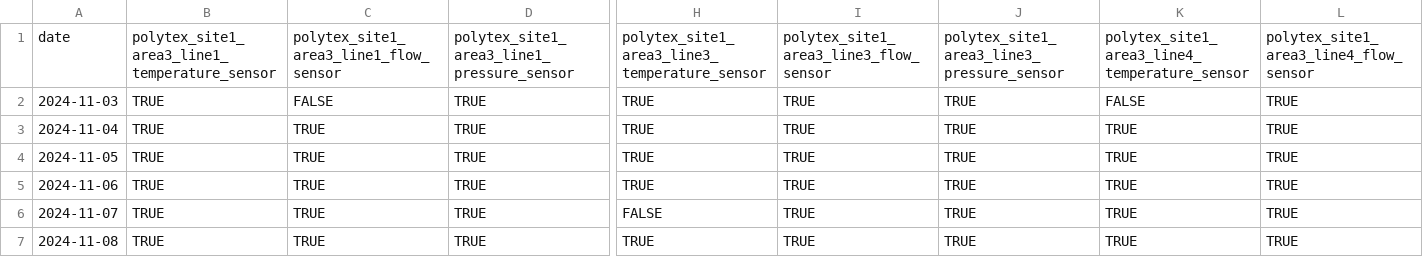
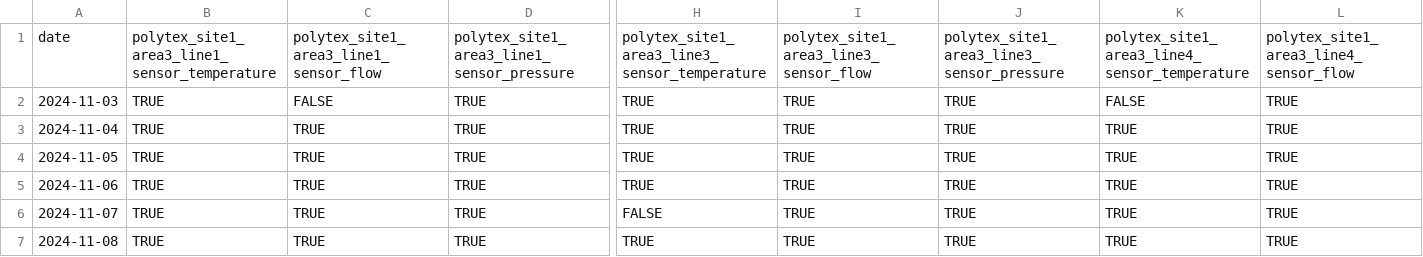
Before and after one commit to dy99-ux/sensor-data, a CSV file: sensor_status.csv, drawn as a sheet; only a part is shown, gaps mark what is left out; the diff covers the shown part only; the diff names each change by its address in the sheet, - before the commit and + after, or states it on an @@ line.

```diff
--- a/sensor_status.csv
+++ b/sensor_status.csv
-B1: polytex_site1_area3_line1_temperature_sensor
+B1: polytex_site1_area3_line1_sensor_temperature
-C1: polytex_site1_area3_line1_flow_sensor
+C1: polytex_site1_area3_line1_sensor_flow
-D1: polytex_site1_area3_line1_pressure_sensor
+D1: polytex_site1_area3_line1_sensor_pressure
-H1: polytex_site1_area3_line3_temperature_sensor
+H1: polytex_site1_area3_line3_sensor_temperature
-I1: polytex_site1_area3_line3_flow_sensor
+I1: polytex_site1_area3_line3_sensor_flow
-J1: polytex_site1_area3_line3_pressure_sensor
+J1: polytex_site1_area3_line3_sensor_pressure
-K1: polytex_site1_area3_line4_temperature_sensor
+K1: polytex_site1_area3_line4_sensor_temperature
-L1: polytex_site1_area3_line4_flow_sensor
+L1: polytex_site1_area3_line4_sensor_flow
```
Also changed, not shown: 1 edited cell elsewhere in this file.
